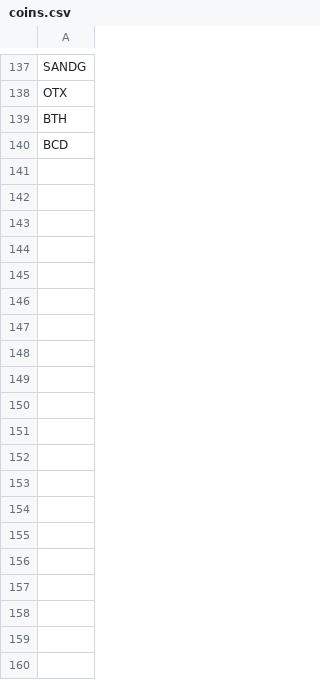
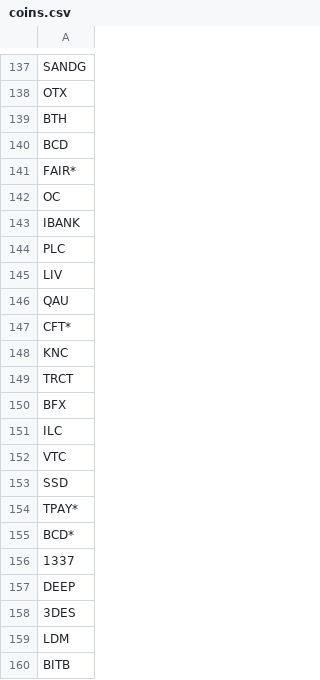
Before and after one commit to deanturpin/handt, a CSV file: coins.csv, drawn as a sheet; only a part is shown, gaps mark what is left out; the diff covers the shown part only; the diff names each change by its address in the sheet, - before the commit and + after, or states it on an @@ line.

Commit message:
Add extra 60 coins

```diff
--- a/coins.csv
+++ b/coins.csv
+row 141: FAIR*
+row 142: OC
+row 143: IBANK
+row 144: PLC
+row 145: LIV
+row 146: QAU
+row 147: CFT*
+row 148: KNC
+row 149: TRCT
+row 150: BFX
+row 151: ILC
+row 152: VTC
+row 153: SSD
+row 154: TPAY*
+row 155: BCD*
+row 156: 1337
+row 157: DEEP
+row 158: 3DES
+row 159: LDM
+row 160: BITB
```
Also changed, not shown: 51 added rows elsewhere in this file, 2 other files.
